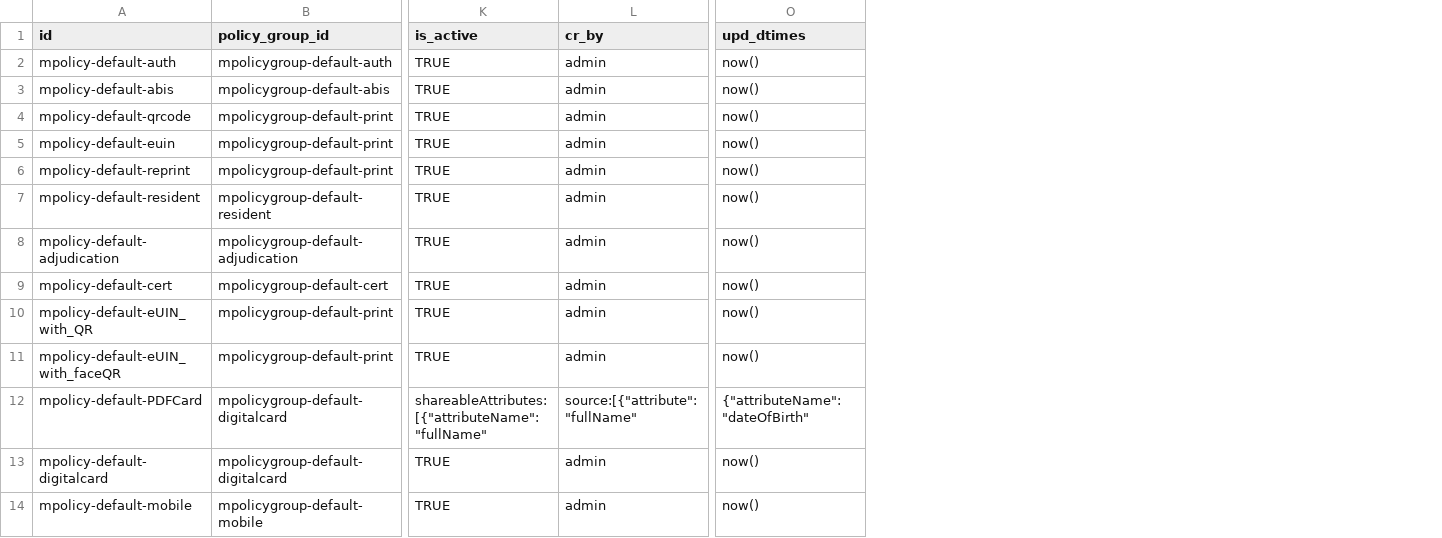
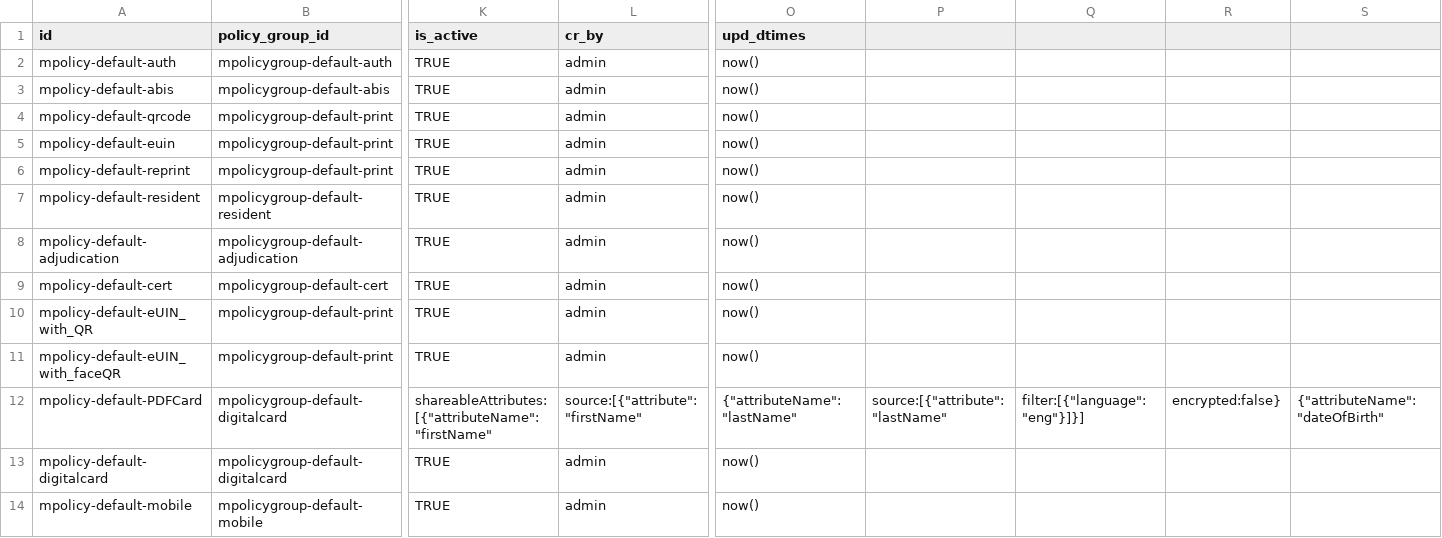
Before and after one commit to mosip/partner-management-services, a CSV file: db_scripts/mosip_pms/dml/pms-auth_policy.csv, drawn as a sheet; only a part is shown, gaps mark what is left out; the diff names each change by its address in the sheet, - before the commit and + after, or states it on an @@ line.

```diff
--- a/db_scripts/mosip_pms/dml/pms-auth_policy.csv
+++ b/db_scripts/mosip_pms/dml/pms-auth_policy.csv
+column P, row 12: source:[{"attribute":"lastName"
+column Q, row 12: filter:[{"language":"eng"}]}]
+column R, row 12: encrypted:false}
+column S, row 12: {"attributeName":"dateOfBirth"
-K12 (is_active): shareableAttributes:[{"attributeName":"fullName"
+K12 (is_active): shareableAttributes:[{"attributeName":"firstName"
-L12 (cr_by): source:[{"attribute":"fullName"
+L12 (cr_by): source:[{"attribute":"firstName"
-O12 (upd_dtimes): {"attributeName":"dateOfBirth"
+O12 (upd_dtimes): {"attributeName":"lastName"
```
Also changed, not shown: db_scripts/mosip_pms/dml/pms-auth_policy_h.csv, 2 other files.
